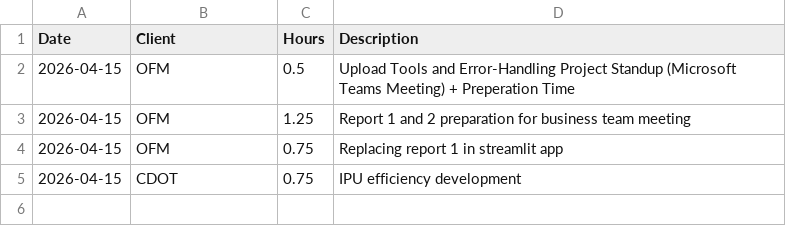
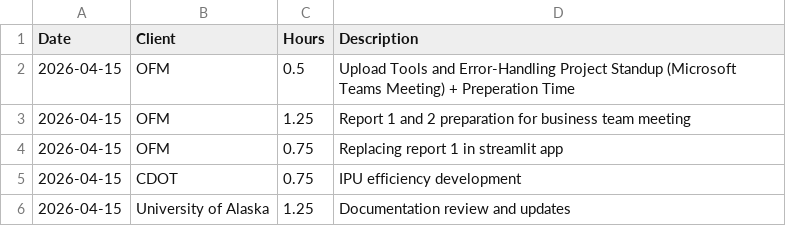
Before and after one commit to cole-nash-plante/hours_app, a CSV file: data/unentered_hours.csv, drawn as a sheet.

Commit message:
Added new unentered hours

```diff
--- a/data/unentered_hours.csv
+++ b/data/unentered_hours.csv
@@ -5 +5,2 @@ Date,Client,Hours,Description
 2026-04-15,CDOT,0.75,IPU efficiency development
+2026-04-15,University of Alaska,1.25,Documentation review and updates
```
